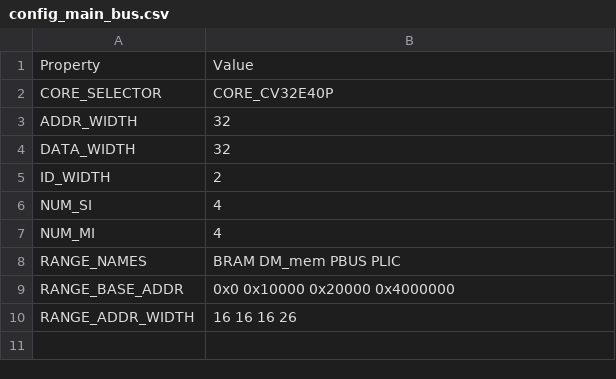
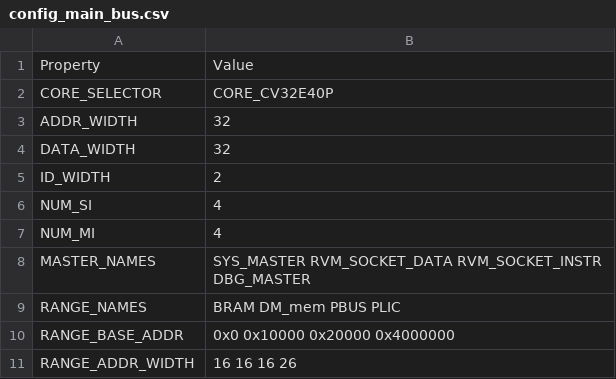
Before and after one commit to MaistoV/UninaSoC, a CSV file: config/configs/embedded/config_main_bus.csv, drawn as a sheet; the diff names each change by its address in the sheet, - before the commit and + after, or states it on an @@ line.

Commit message:
[config] automatic generation of bus declaration and concatenation [config] add MASTER_NAMES to the configuration files and class [refactor] update rtl files with the new bus names (from CSV files)

```diff
--- a/config/configs/embedded/config_main_bus.csv
+++ b/config/configs/embedded/config_main_bus.csv
+row 8: MASTER_NAMES | SYS_MASTER RVM_SOCKET_DATA RVM_SOCKET_INSTR DBG_MASTER
```
Also changed, not shown: config/configs/embedded/config_peripheral_bus.csv, config/configs/hpc/config_main_bus.csv, 10 other files.
